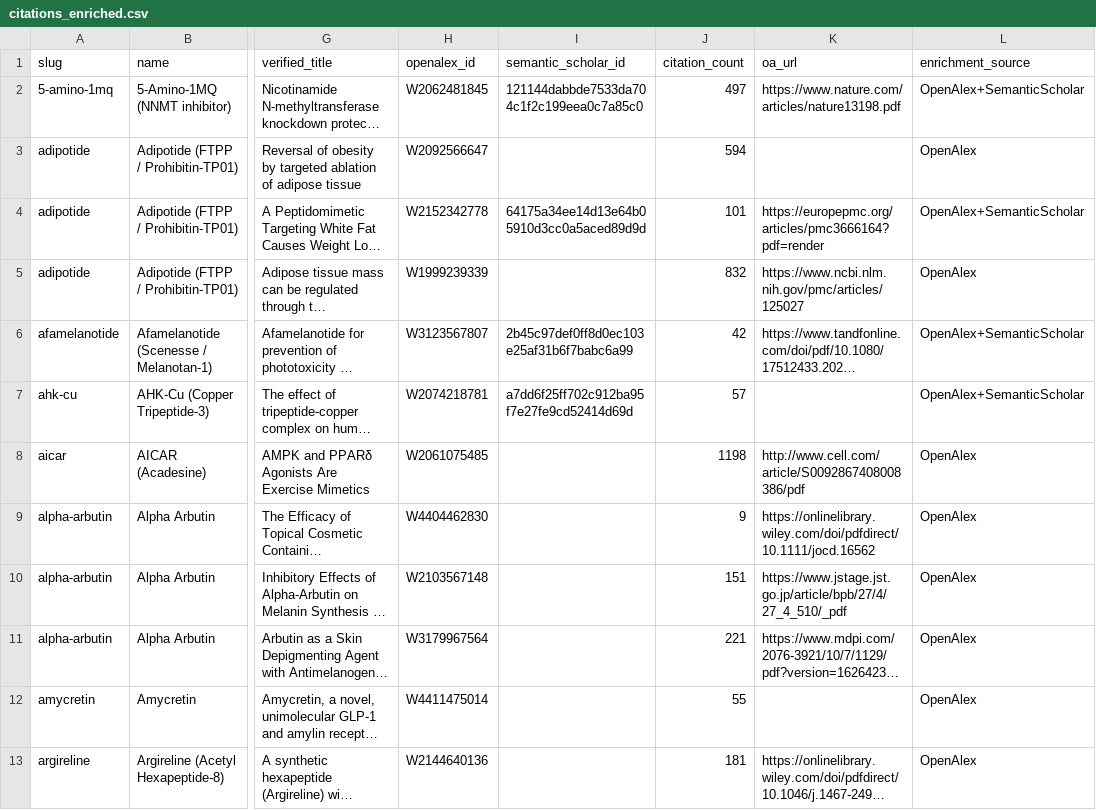
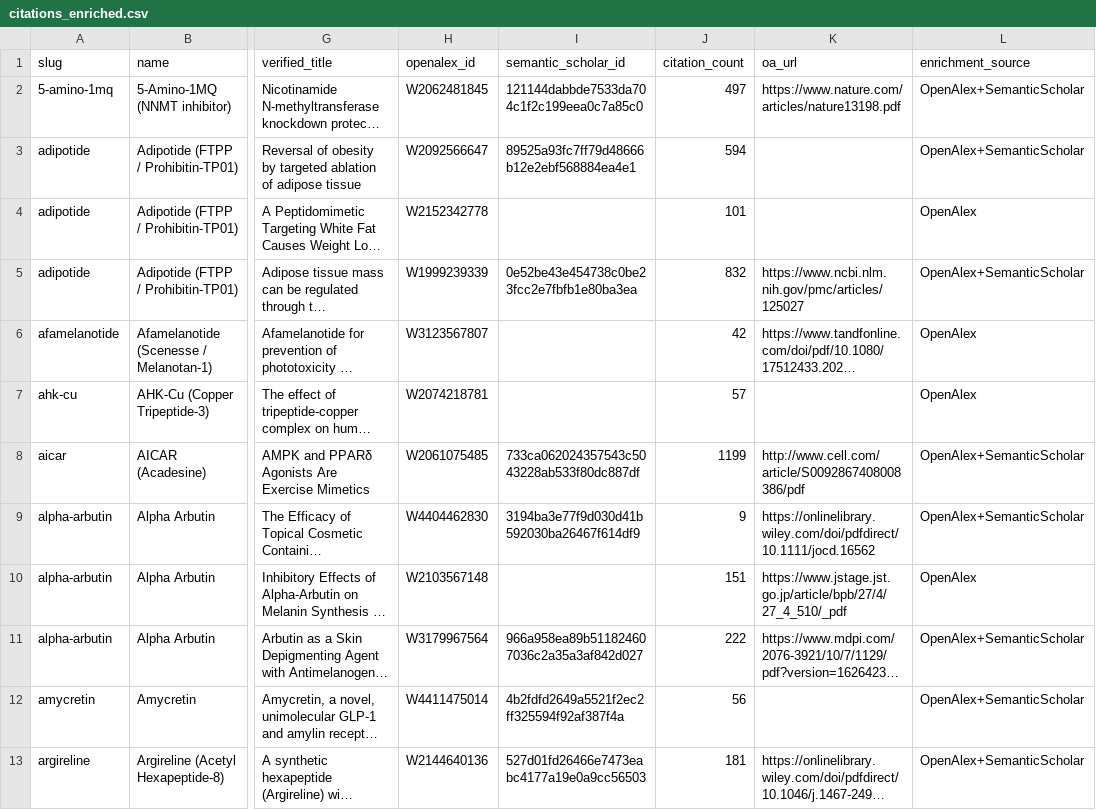
Before and after one commit to yamius/ingredient-evidence-register, a CSV file: data/citations_enriched.csv, drawn as a sheet; only a part is shown, gaps mark what is left out; long unchanged cells end in …; the diff covers the shown part only; the diff names each change by its address in the sheet, - before the commit and + after, or states it on an @@ line.

```diff
--- a/data/citations_enriched.csv
+++ b/data/citations_enriched.csv
-I3 (semantic_scholar_id): (empty)
+I3 (semantic_scholar_id): 89525a93fc7ff79d48666b12e2ebf568884ea4e1
-L3 (enrichment_source): OpenAlex
+L3 (enrichment_source): OpenAlex+SemanticScholar
-I4 (semantic_scholar_id): 64175a34ee14d13e64b05910d3cc0a5aced89d9d
+I4 (semantic_scholar_id): (empty)
-K4 (oa_url): https://europepmc.org/articles/pmc3666164?pdf=render
+K4 (oa_url): (empty)
-L4 (enrichment_source): OpenAlex+SemanticScholar
+L4 (enrichment_source): OpenAlex
-I5 (semantic_scholar_id): (empty)
+I5 (semantic_scholar_id): 0e52be43e454738c0be23fcc2e7fbfb1e80ba3ea
-L5 (enrichment_source): OpenAlex
+L5 (enrichment_source): OpenAlex+SemanticScholar
-I6 (semantic_scholar_id): 2b45c97def0ff8d0ec103e25af31b6f7babc6a99
+I6 (semantic_scholar_id): (empty)
-L6:L7 (enrichment_source): OpenAlex+SemanticScholar
+L6:L7 (enrichment_source): OpenAlex
-I7 (semantic_scholar_id): a7dd6f25ff702c912ba95f7e27fe9cd52414d69d
+I7 (semantic_scholar_id): (empty)
-I8 (semantic_scholar_id): (empty)
+I8 (semantic_scholar_id): 733ca062024357543c5043228ab533f80dc887df
-J8 (citation_count): 1198
+J8 (citation_count): 1199
-L8:L9 (enrichment_source): OpenAlex
+L8:L9 (enrichment_source): OpenAlex+SemanticScholar
-I9 (semantic_scholar_id): (empty)
+I9 (semantic_scholar_id): 3194ba3e77f9d030d41b592030ba26467f614df9
-I11 (semantic_scholar_id): (empty)
+I11 (semantic_scholar_id): 966a958ea89b511824607036c2a35a3af842d027
-J11 (citation_count): 221
+J11 (citation_count): 222
-L11:L13 (enrichment_source): OpenAlex
+L11:L13 (enrichment_source): OpenAlex+SemanticScholar
-I12 (semantic_scholar_id): (empty)
+I12 (semantic_scholar_id): 4b2fdfd2649a5521f2ec2ff325594f92af387f4a
-J12 (citation_count): 55
+J12 (citation_count): 56
-I13 (semantic_scholar_id): (empty)
+I13 (semantic_scholar_id): 527d01fd26466e7473eabc4177a19e0a9cc56503
```
Also changed, not shown: 111 edited cells elsewhere in this file, 7 other files.
